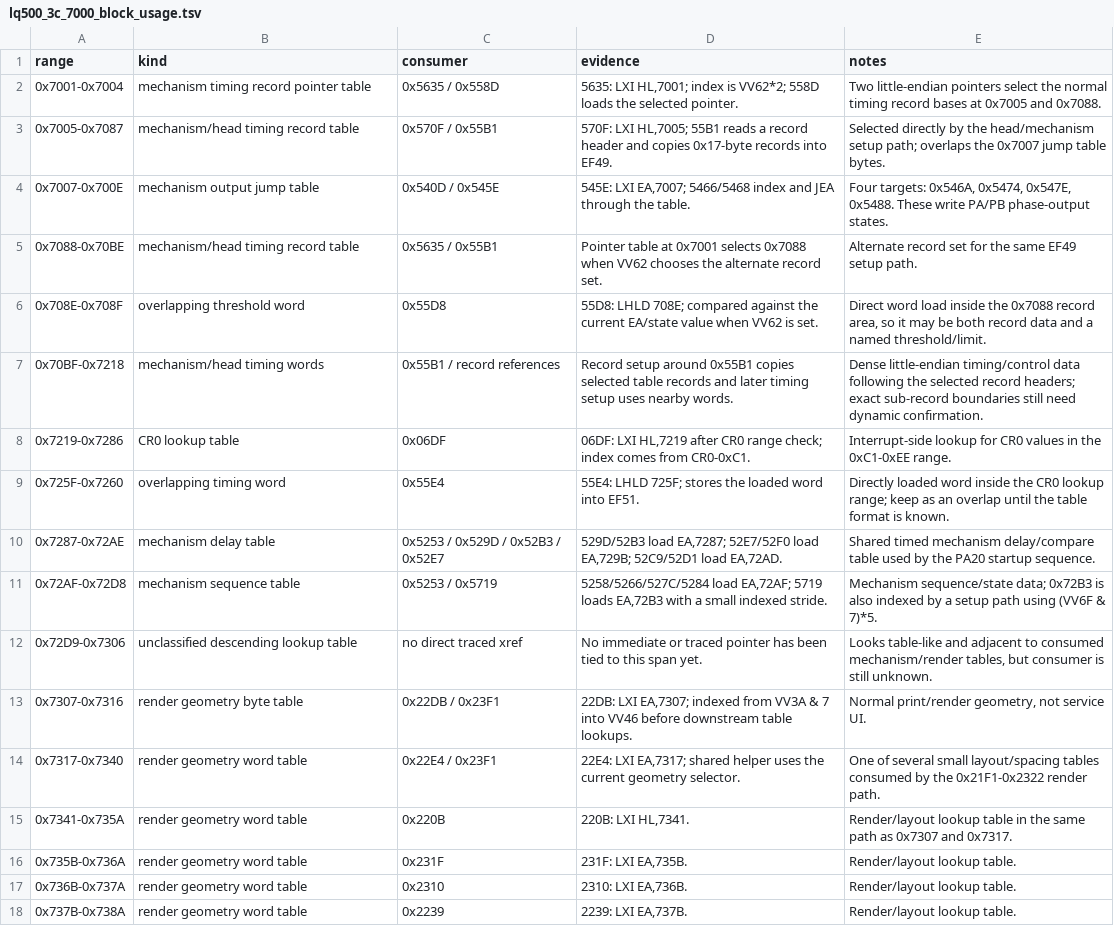
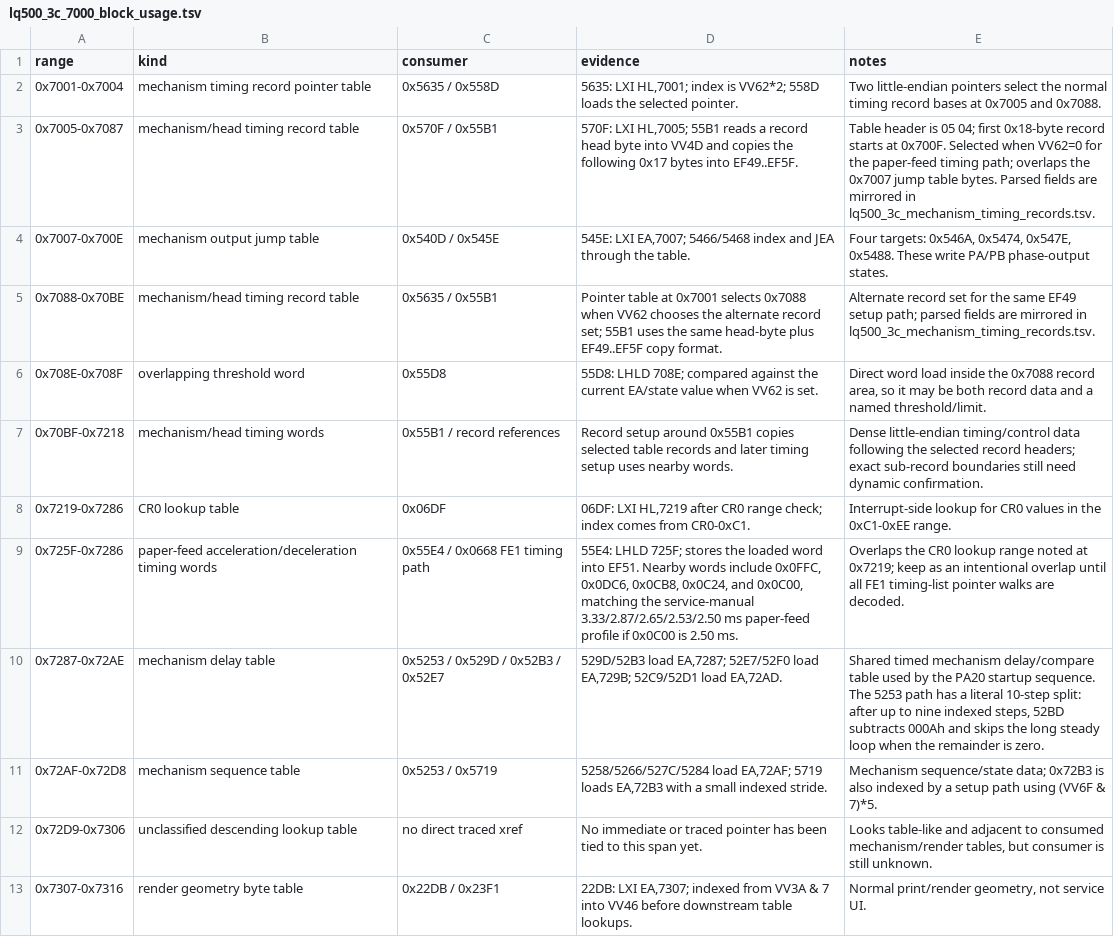
Before and after one commit to RealDeuce/epsonLQ500, a TSV file: data/lq500_3c_7000_block_usage.tsv, drawn as a sheet; only a part is shown; the shorter side is filled out with more unchanged rows.

```diff
--- a/data/lq500_3c_7000_block_usage.tsv
+++ b/data/lq500_3c_7000_block_usage.tsv
@@ -2,5 +2,5 @@ range	kind	consumer	evidence	notes
 0x7001-0x7004	mechanism timing record pointer table	0x5635 / 0x558D	5635: LXI HL,7001; index is VV62*2; 558D loads the selected pointer.	Two little-endian pointers select the normal timing record bases at 0x7005 and 0x7088.
-0x7005-0x7087	mechanism/head timing record table	0x570F / 0x55B1	570F: LXI HL,7005; 55B1 reads a record header and copies 0x17-byte records into EF49.	Selected directly by the head/mechanism setup path; overlaps the 0x7007 jump table bytes.
+0x7005-0x7087	mechanism/head timing record table	0x570F / 0x55B1	570F: LXI HL,7005; 55B1 reads a record head byte into VV4D and copies the following 0x17 bytes into EF49..EF5F.	Table header is 05 04; first 0x18-byte record starts at 0x700F. Selected when VV62=0 for the paper-feed timing path; overlaps the 0x7007 jump table bytes. Parsed fields are mirrored in lq500_3c_mechanism_timing_records.tsv.
 0x7007-0x700E	mechanism output jump table	0x540D / 0x545E	545E: LXI EA,7007; 5466/5468 index and JEA through the table.	Four targets: 0x546A, 0x5474, 0x547E, 0x5488. These write PA/PB phase-output states.
-0x7088-0x70BE	mechanism/head timing record table	0x5635 / 0x55B1	Pointer table at 0x7001 selects 0x7088 when VV62 chooses the alternate record set.	Alternate record set for the same EF49 setup path.
+0x7088-0x70BE	mechanism/head timing record table	0x5635 / 0x55B1	Pointer table at 0x7001 selects 0x7088 when VV62 chooses the alternate record set; 55B1 uses the same head-byte plus EF49..EF5F copy format.	Alternate record set for the same EF49 setup path; parsed fields are mirrored in lq500_3c_mechanism_timing_records.tsv.
 0x708E-0x708F	overlapping threshold word	0x55D8	55D8: LHLD 708E; compared against the current EA/state value when VV62 is set.	Direct word load inside the 0x7088 record area, so it may be both record data and a named threshold/limit.
@@ -8,4 +8,4 @@ range	kind	consumer	evidence	notes
 0x7219-0x7286	CR0 lookup table	0x06DF	06DF: LXI HL,7219 after CR0 range check; index comes from CR0-0xC1.	Interrupt-side lookup for CR0 values in the 0xC1-0xEE range.
-0x725F-0x7260	overlapping timing word	0x55E4	55E4: LHLD 725F; stores the loaded word into EF51.	Directly loaded word inside the CR0 lookup range; keep as an overlap until the table format is known.
-0x7287-0x72AE	mechanism delay table	0x5253 / 0x529D / 0x52B3 / 0x52E7	529D/52B3 load EA,7287; 52E7/52F0 load EA,729B; 52C9/52D1 load EA,72AD.	Shared timed mechanism delay/compare table used by the PA20 startup sequence.
+0x725F-0x7286	paper-feed acceleration/deceleration timing words	0x55E4 / 0x0668 FE1 timing path	55E4: LHLD 725F; stores the loaded word into EF51. Nearby words include 0x0FFC, 0x0DC6, 0x0CB8, 0x0C24, and 0x0C00, matching the service-manual 3.33/2.87/2.65/2.53/2.50 ms paper-feed profile if 0x0C00 is 2.50 ms.	Overlaps the CR0 lookup range noted at 0x7219; keep as an intentional overlap until all FE1 timing-list pointer walks are decoded.
+0x7287-0x72AE	mechanism delay table	0x5253 / 0x529D / 0x52B3 / 0x52E7	529D/52B3 load EA,7287; 52E7/52F0 load EA,729B; 52C9/52D1 load EA,72AD.	Shared timed mechanism delay/compare table used by the PA20 startup sequence. The 5253 path has a literal 10-step split: after up to nine indexed steps, 52BD subtracts 000Ah and skips the long steady loop when the remainder is zero.
 0x72AF-0x72D8	mechanism sequence table	0x5253 / 0x5719	5258/5266/527C/5284 load EA,72AF; 5719 loads EA,72B3 with a small indexed stride.	Mechanism sequence/state data; 0x72B3 is also indexed by a setup path using (VV6F & 7)*5.
```
Also changed, not shown: data/lq500_3c_paper_advance_path.tsv, 11 other files.
